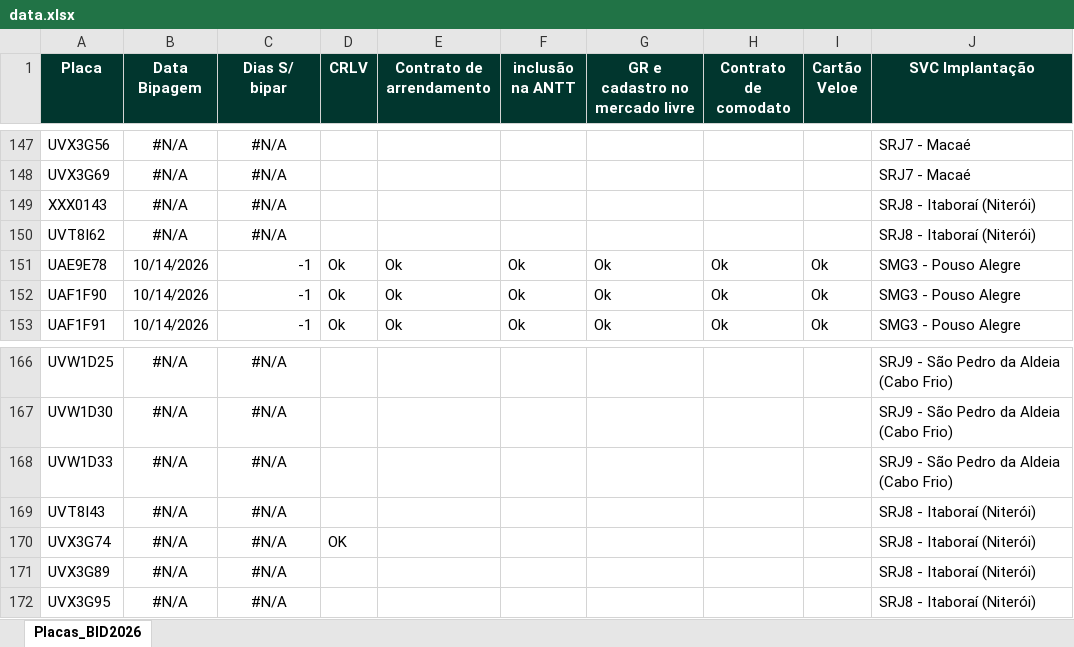
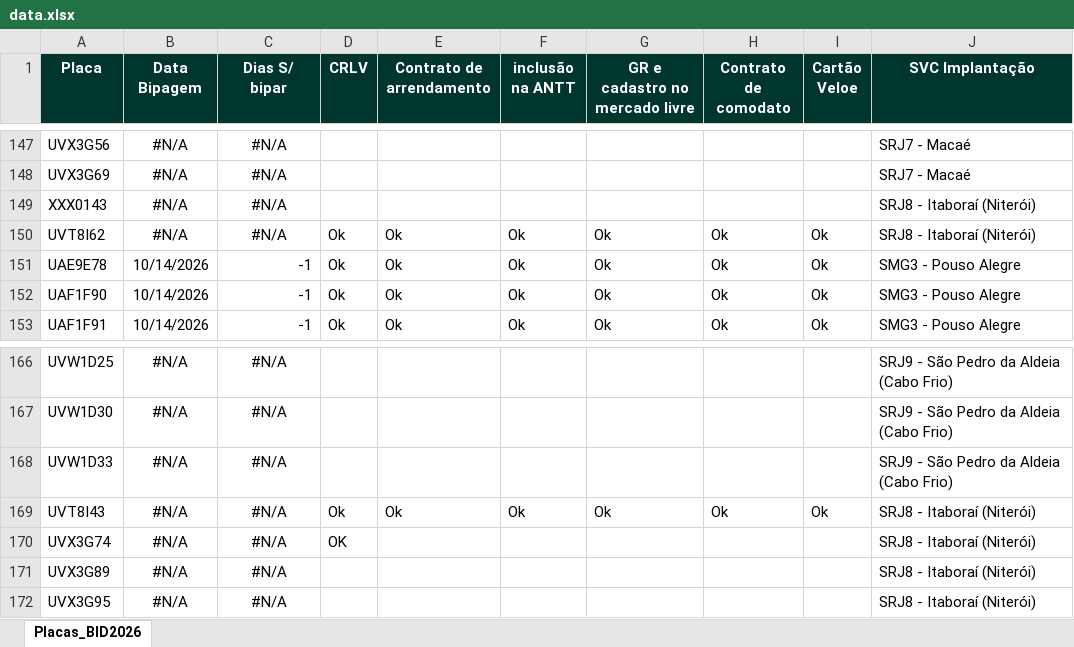
Before and after one commit to FrotaDeluna/BID2026, an Excel workbook: data.xlsx, sheet Placas_BID2026, drawn as a sheet; only a part is shown, gaps mark what is left out; values as stored, in another font and other column widths than the file's, no borders; the diff names each change by its address in the sheet, - before the commit and + after, or states it on an @@ line.

Commit message:
Add files via upload

```diff
--- a/data.xlsx (sheet Placas_BID2026)
+++ b/data.xlsx (sheet Placas_BID2026)
-D150 (CRLV): (empty)
+D150 (CRLV): Ok
-E150 (Contrato de arrendamento): (empty)
+E150 (Contrato de arrendamento): Ok
-F150 (inclusão na ANTT): (empty)
+F150 (inclusão na ANTT): Ok
-G150 (GR e cadastro no mercado livre): (empty)
+G150 (GR e cadastro no mercado livre): Ok
-H150 (Contrato de comodato): (empty)
+H150 (Contrato de comodato): Ok
-I150 (Cartão Veloe): (empty)
+I150 (Cartão Veloe): Ok
-D169 (CRLV): (empty)
+D169 (CRLV): Ok
-E169 (Contrato de arrendamento): (empty)
+E169 (Contrato de arrendamento): Ok
-F169 (inclusão na ANTT): (empty)
+F169 (inclusão na ANTT): Ok
-G169 (GR e cadastro no mercado livre): (empty)
+G169 (GR e cadastro no mercado livre): Ok
-H169 (Contrato de comodato): (empty)
+H169 (Contrato de comodato): Ok
-I169 (Cartão Veloe): (empty)
+I169 (Cartão Veloe): Ok
```
